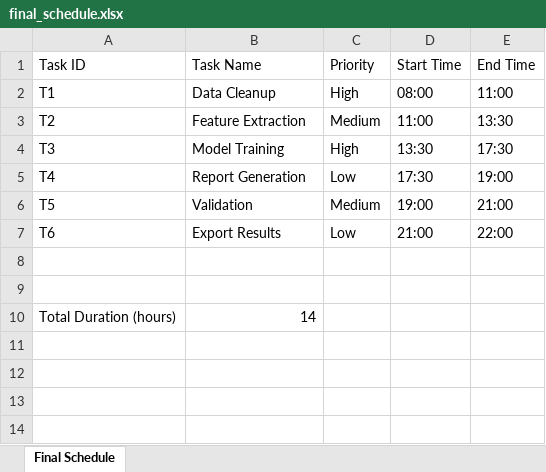
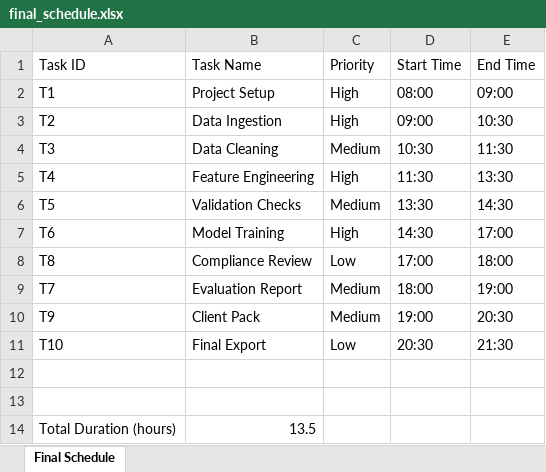
Before and after one commit to KunChen1110/SheetHero, an Excel workbook: dataset/DevelopmentBenchmark/Task04/final_schedule.xlsx, sheet Final Schedule, drawn as a sheet; values as stored, in another font and other column widths than the file's, no borders; addresses are those after the commit; the diff names each change by its address in the sheet, - before the commit and + after, or states it on an @@ line.

```diff
--- a/dataset/DevelopmentBenchmark/Task04/final_schedule.xlsx (sheet Final Schedule)
+++ b/dataset/DevelopmentBenchmark/Task04/final_schedule.xlsx (sheet Final Schedule)
-B2 (Task Name): Data Cleanup
+B2 (Task Name): Project Setup
-E2 (End Time): 11:00
+E2 (End Time): 09:00
-B3 (Task Name): Feature Extraction
+B3 (Task Name): Data Ingestion
-C3 (Priority): Medium
+C3 (Priority): High
-D3 (Start Time): 11:00
+D3 (Start Time): 09:00
-E3 (End Time): 13:30
+E3 (End Time): 10:30
-B4 (Task Name): Model Training
+B4 (Task Name): Data Cleaning
-C4 (Priority): High
+C4 (Priority): Medium
-D4 (Start Time): 13:30
+D4 (Start Time): 10:30
-E4 (End Time): 17:30
+E4 (End Time): 11:30
-B5 (Task Name): Report Generation
+B5 (Task Name): Feature Engineering
-C5 (Priority): Low
+C5 (Priority): High
-D5 (Start Time): 17:30
+D5 (Start Time): 11:30
-E5 (End Time): 19:00
+E5 (End Time): 13:30
-B6 (Task Name): Validation
+B6 (Task Name): Validation Checks
-D6 (Start Time): 19:00
+D6 (Start Time): 13:30
-E6 (End Time): 21:00
+E6 (End Time): 14:30
-B7 (Task Name): Export Results
+B7 (Task Name): Model Training
-C7 (Priority): Low
+C7 (Priority): High
-D7 (Start Time): 21:00
+D7 (Start Time): 14:30
-E7 (End Time): 22:00
+E7 (End Time): 17:00
+row 8: T8 | Compliance Review | Low | 17:00 | 18:00
+row 9: T7 | Evaluation Report | Medium | 18:00 | 19:00
+row 10: T9 | Client Pack | Medium | 19:00 | 20:30
+row 11: T10 | Final Export | Low | 20:30 | 21:30
-B14 (Task Name): 14
+B14 (Task Name): 13.5
```
Also changed, not shown: dataset/DevelopmentBenchmark/Task04/tc04_input01.xlsx, dataset/DevelopmentBenchmark/Task04/tc04_input02.xlsx, 46 other files.
